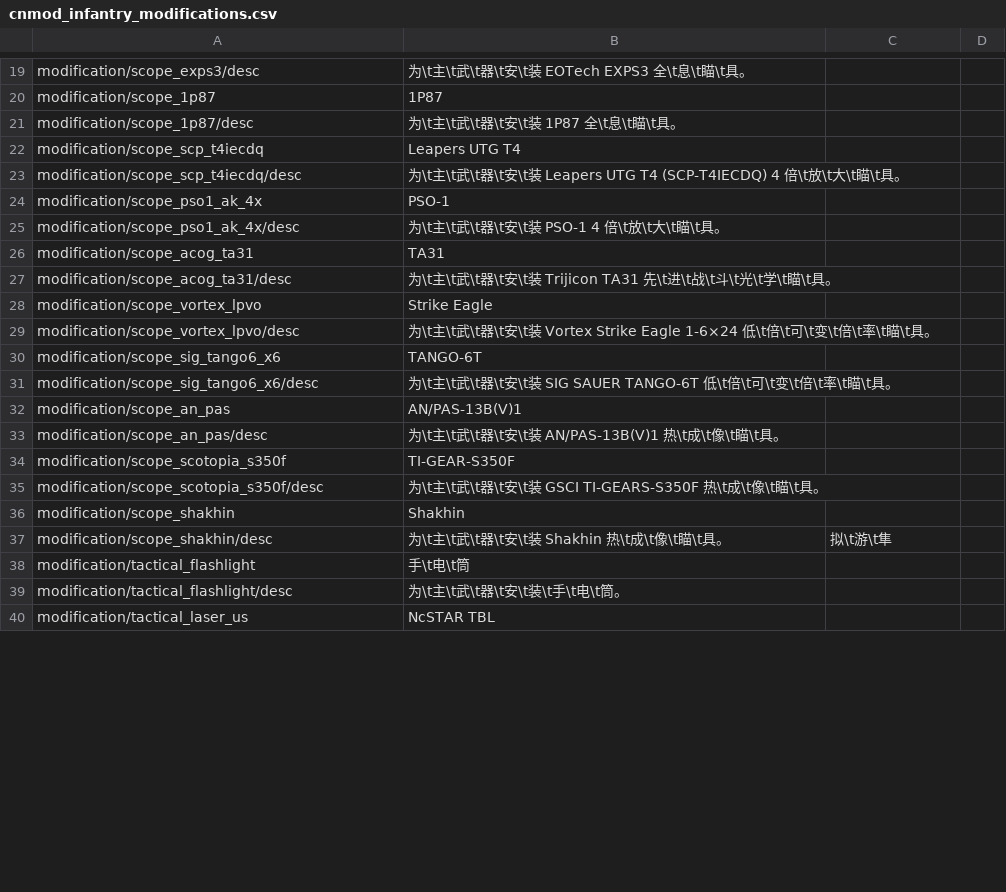
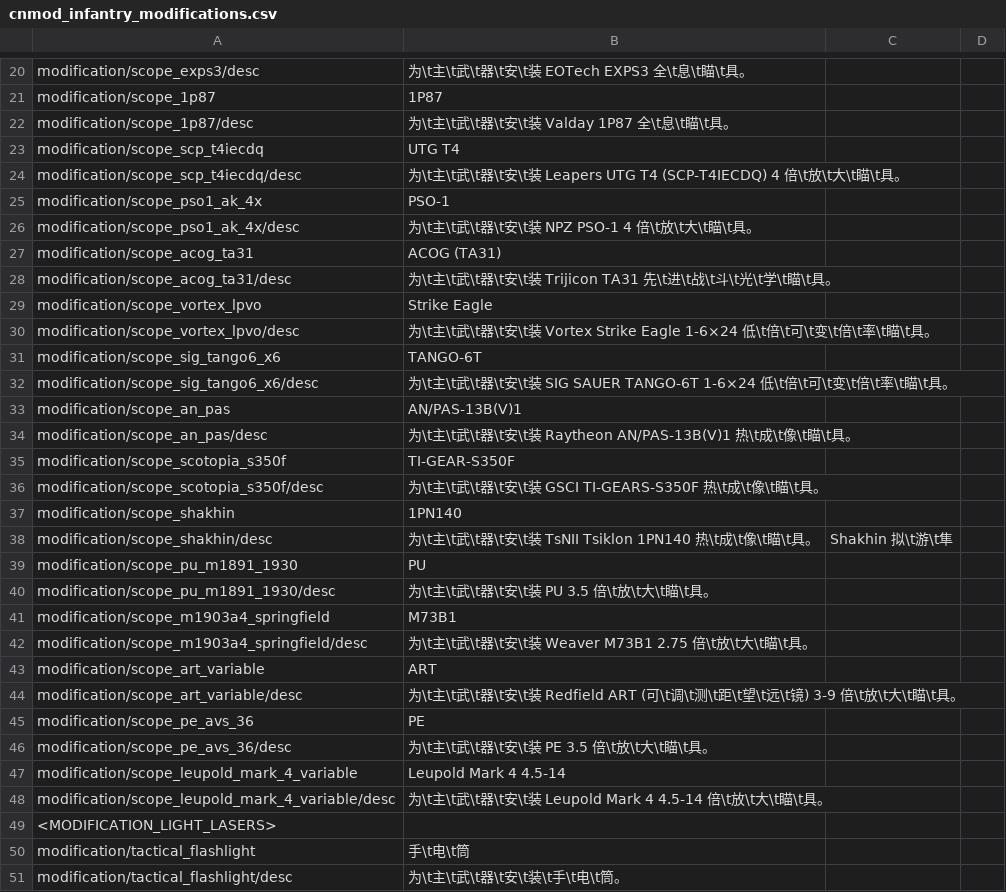
Before and after one commit to 1095368180/warthunder-improved-chinese-localisation, a CSV file: cnmod_infantry_modifications.csv, drawn as a sheet; only a part is shown, gaps mark what is left out; the shorter side is filled out with more unchanged rows; the diff covers the shown part only.

```diff
--- a/cnmod_infantry_modifications.csv
+++ b/cnmod_infantry_modifications.csv
@@ -20,8 +21,8 @@ modification/scope_exps3/desc;为\t主\t武\t器\t安\t装 EOTech EXPS3 全\t息
 modification/scope_1p87;1P87;;
-modification/scope_1p87/desc;为\t主\t武\t器\t安\t装 1P87 全\t息\t瞄\t具。;;
-modification/scope_scp_t4iecdq;Leapers UTG T4;;
+modification/scope_1p87/desc;为\t主\t武\t器\t安\t装 Valday 1P87 全\t息\t瞄\t具。;;
+modification/scope_scp_t4iecdq;UTG T4;;
 modification/scope_scp_t4iecdq/desc;为\t主\t武\t器\t安\t装 Leapers UTG T4 (SCP-T4IECDQ) 4 倍\t放\t大\t瞄\t具。;;
 modification/scope_pso1_ak_4x;PSO-1;;
-modification/scope_pso1_ak_4x/desc;为\t主\t武\t器\t安\t装 PSO-1 4 倍\t放\t大\t瞄\t具。;;
-modification/scope_acog_ta31;TA31;;
+modification/scope_pso1_ak_4x/desc;为\t主\t武\t器\t安\t装 NPZ PSO-1 4 倍\t放\t大\t瞄\t具。;;
+modification/scope_acog_ta31;ACOG (TA31);;
 modification/scope_acog_ta31/desc;为\t主\t武\t器\t安\t装 Trijicon TA31 先\t进\t战\t斗\t光\t学\t瞄\t具。;;
@@ -30,9 +31,20 @@ modification/scope_vortex_lpvo/desc;为\t主\t武\t器\t安\t装 Vortex Strike E
 modification/scope_sig_tango6_x6;TANGO-6T;;
-modification/scope_sig_tango6_x6/desc;为\t主\t武\t器\t安\t装 SIG SAUER TANGO-6T 低\t倍\t可\t变\t倍\t率\t瞄\t具。;;
+modification/scope_sig_tango6_x6/desc;为\t主\t武\t器\t安\t装 SIG SAUER TANGO-6T 1-6×24 低\t倍\t可\t变\t倍\t率\t瞄\t具。;;
 modification/scope_an_pas;AN/PAS-13B(V)1;;
-modification/scope_an_pas/desc;为\t主\t武\t器\t安\t装 AN/PAS-13B(V)1 热\t成\t像\t瞄\t具。;;
+modification/scope_an_pas/desc;为\t主\t武\t器\t安\t装 Raytheon AN/PAS-13B(V)1 热\t成\t像\t瞄\t具。;;
 modification/scope_scotopia_s350f;TI-GEAR-S350F;;
 modification/scope_scotopia_s350f/desc;为\t主\t武\t器\t安\t装 GSCI TI-GEARS-S350F 热\t成\t像\t瞄\t具。;;
-modification/scope_shakhin;Shakhin;;
-modification/scope_shakhin/desc;为\t主\t武\t器\t安\t装 Shakhin 热\t成\t像\t瞄\t具。;拟\t游\t隼;
+modification/scope_shakhin;1PN140;;
+modification/scope_shakhin/desc;为\t主\t武\t器\t安\t装 TsNII Tsiklon 1PN140 热\t成\t像\t瞄\t具。;Shakhin 拟\t游\t隼;
+modification/scope_pu_m1891_1930;PU;;
+modification/scope_pu_m1891_1930/desc;为\t主\t武\t器\t安\t装 PU 3.5 倍\t放\t大\t瞄\t具。;;
+modification/scope_m1903a4_springfield;M73B1;;
+modification/scope_m1903a4_springfield/desc;为\t主\t武\t器\t安\t装 Weaver M73B1 2.75 倍\t放\t大\t瞄\t具。;;
+modification/scope_art_variable;ART;;
+modification/scope_art_variable/desc;为\t主\t武\t器\t安\t装 Redfield ART (可\t调\t测\t距\t望\t远\t镜) 3-9 倍\t放\t大\t瞄\t具。;;
+modification/scope_pe_avs_36;PE;;
+modification/scope_pe_avs_36/desc;为\t主\t武\t器\t安\t装 PE 3.5 倍\t放\t大\t瞄\t具。;;
+modification/scope_leupold_mark_4_variable;Leupold Mark 4 4.5-14;;
+modification/scope_leupold_mark_4_variable/desc;为\t主\t武\t器\t安\t装 Leupold Mark 4 4.5-14 倍\t放\t大\t瞄\t具。;;
+<MODIFICATION_LIGHT_LASERS>;;;
 modification/tactical_flashlight;手\t电\t筒;;
```
Also changed, not shown: 50 added rows and 32 edited cells elsewhere in this file, cnmod_countries.csv, cnmod_locations.csv, 7 other files.
